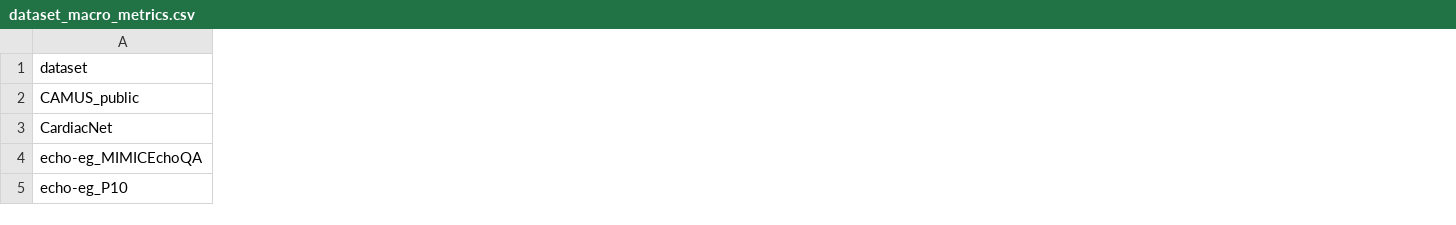
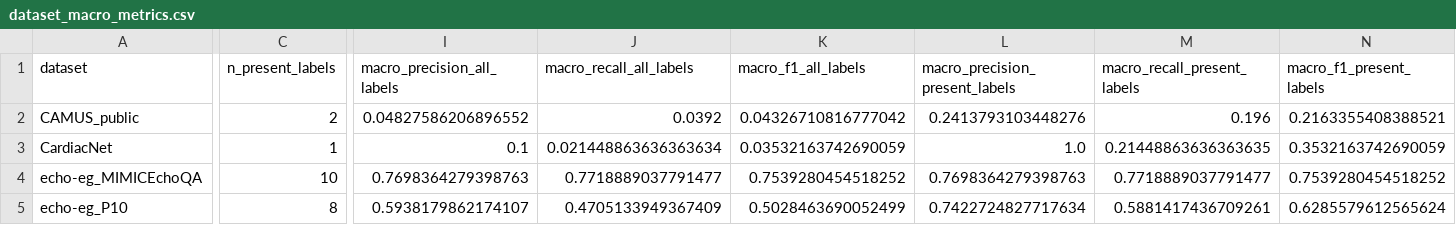
Before and after one commit to MohammadBelalIrshaid/Echo-ecg, a CSV file: External_Val_Models/EchoPrime-main/external_validation_results/dataset_macro_metrics.csv, drawn as a sheet; only a part is shown, gaps mark what is left out; the diff covers the shown part only; the diff names each change by its address in the sheet, - before the commit and + after, or states it on an @@ line.

Commit message:
Results and Codes Updated

```diff
--- a/External_Val_Models/EchoPrime-main/external_validation_results/dataset_macro_metrics.csv
+++ b/External_Val_Models/EchoPrime-main/external_validation_results/dataset_macro_metrics.csv
+column C (n_present_labels), rows 2-5: 2 | 1 | 10 | 8
+column I (macro_precision_all_labels), rows 2-5: 0.04827586206896552 | 0.1 | 0.7698364279398763 | 0.5938179862174107
+column J (macro_recall_all_labels), rows 2-5: 0.0392 | 0.021448863636363634 | 0.7718889037791477 | 0.4705133949367409
+column K (macro_f1_all_labels), rows 2-5: 0.04326710816777042 | 0.03532163742690059 | 0.7539280454518252 | 0.5028463690052499
+column L (macro_precision_present_labels), rows 2-5: 0.2413793103448276 | 1.0 | 0.7698364279398763 | 0.7422724827717634
+column M (macro_recall_present_labels), rows 2-5: 0.196 | 0.21448863636363635 | 0.7718889037791477 | 0.5881417436709261
+column N (macro_f1_present_labels), rows 2-5: 0.2163355408388521 | 0.3532163742690059 | 0.7539280454518252 | 0.6285579612565624
```
Also changed, not shown: 5 edited cells elsewhere in this file, External_Val_Models/EchoPrime-main/external_validation_results/dataset_per_label_metrics.csv, External_Val_Models/EchoPrime-main/external_validation_results/model_macro_metrics.csv, 35 other files.
